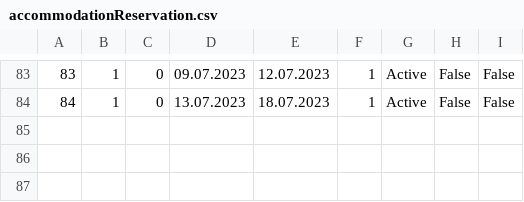
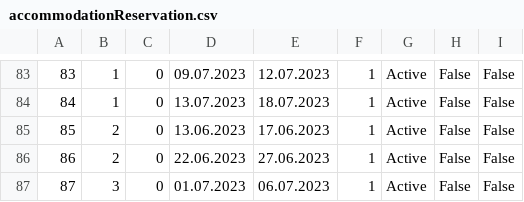
Before and after one commit to jblanusa13/SimsProjekat, a CSV file: ProjectSims/ProjectSims/Resources/Data/accommodationReservation.csv, drawn as a sheet; only a part is shown, gaps mark what is left out; the diff names each change by its address in the sheet, - before the commit and + after, or states it on an @@ line.

```diff
--- a/ProjectSims/ProjectSims/Resources/Data/accommodationReservation.csv
+++ b/ProjectSims/ProjectSims/Resources/Data/accommodationReservation.csv
+row 85: 85 | 2 | 0 | 13.06.2023 | 17.06.2023 | 1 | Active | False | False
+row 86: 86 | 2 | 0 | 22.06.2023 | 27.06.2023 | 1 | Active | False | False
+row 87: 87 | 3 | 0 | 01.07.2023 | 06.07.2023 | 1 | Active | False | False
```
Also changed, not shown: ProjectSims/ProjectSims/Resources/Data/accommodation.csv, ProjectSims/ProjectSims/Resources/Data/accommodationSchedule.csv, 31 other files.
